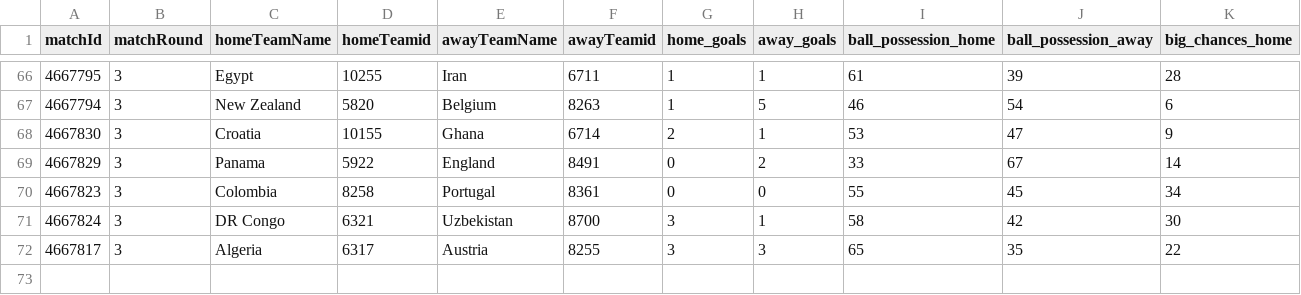
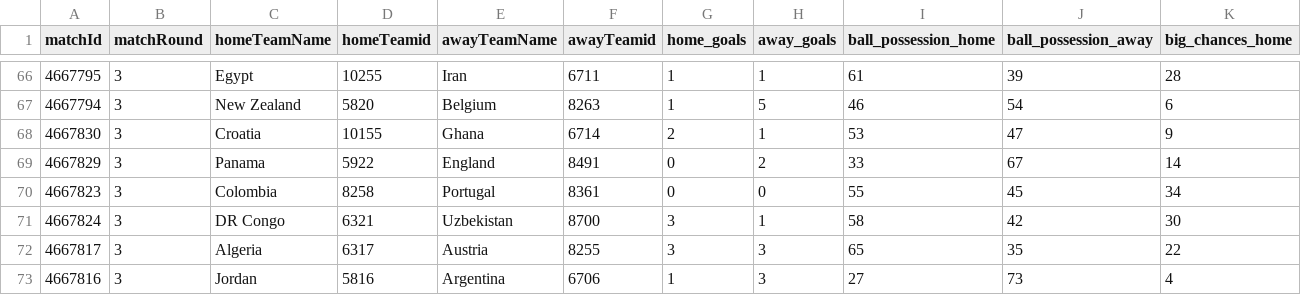
Before and after one commit to bolaxel/wcup26, a CSV file: matchStats/csv/fotmob_match_stats.csv, drawn as a sheet; only a part is shown, gaps mark what is left out; rows hold the shown columns only; the diff names each change by its address in the sheet, - before the commit and + after, or states it on an @@ line.

```diff
--- a/matchStats/csv/fotmob_match_stats.csv
+++ b/matchStats/csv/fotmob_match_stats.csv
+row 73: 4667816 | 3 | Jordan | 5816 | Argentina | 6706 | 1 | 3 | 27 | 73 | 4
```
Also changed, not shown: goals/csv/awayScorers.csv, goals/csv/homeScorers.csv, 4 other files.
